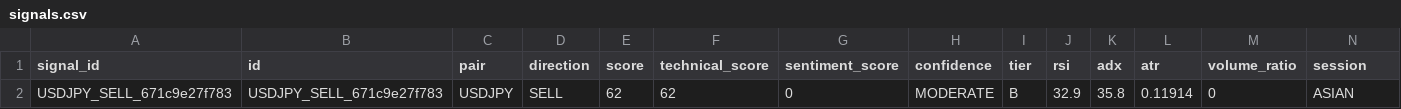
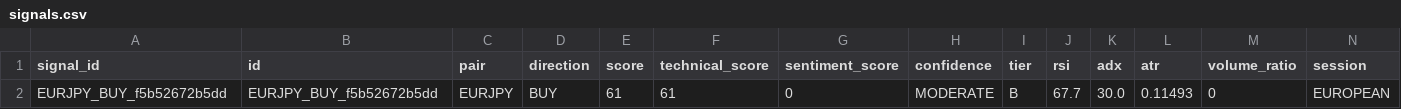
Before and after one commit to rahim-dotAI/forex-ai-models, a CSV file: signals.csv, drawn as a sheet; only a part is shown; removed rows and columns are numbered as before the commit, all else as after; rows hold the shown columns only; the diff names each change by its address in the sheet, - before the commit and + after, or states it on an @@ line.

```diff
--- a/signals.csv
+++ b/signals.csv
-row 2: USDJPY_SELL_671c9e27f783 | USDJPY_SELL_671c9e27f783 | USDJPY | SELL | 62 | 62 | 0 | MODERATE | B | 32.9 | 35.8 | 0.11914 | 0 | ASIAN
+row 2: EURJPY_BUY_f5b52672b5dd | EURJPY_BUY_f5b52672b5dd | EURJPY | BUY | 61 | 61 | 0 | MODERATE | B | 67.7 | 30.0 | 0.11493 | 0 | EUROPEAN
```
Also changed, not shown: 2 other files.
